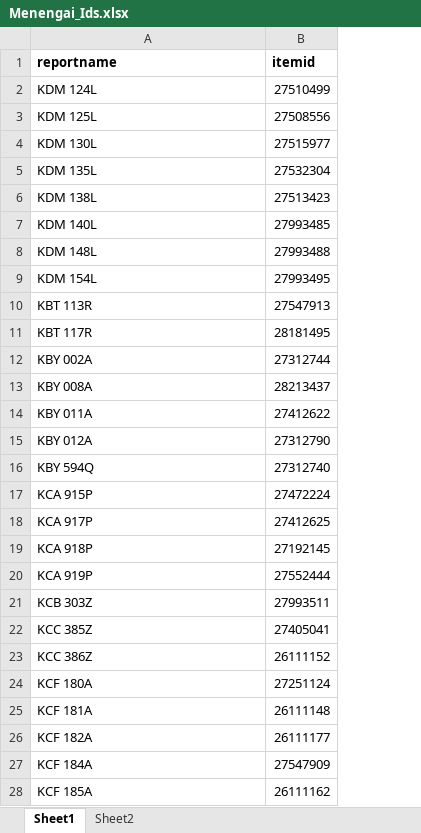
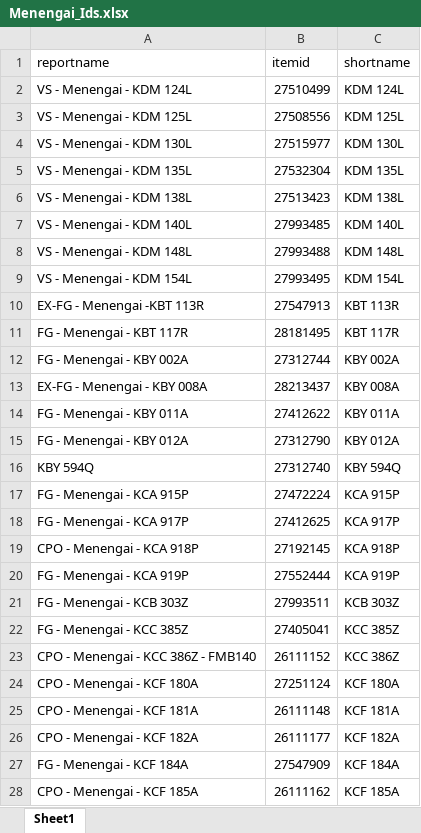
Before and after one commit to PaulMawa707/Menengai-Orders-Logistics, an Excel workbook: Menengai_Ids.xlsx, sheet Sheet1, drawn as a sheet; only a part is shown; values as stored, in another font and other column widths than the file's, no borders; the diff covers the shown part only; the diff names each change by its address in the sheet, - before the commit and + after, or states it on an @@ line.

```diff
--- a/Menengai_Ids.xlsx (sheet Sheet1)
+++ b/Menengai_Ids.xlsx (sheet Sheet1)
-sheet tab: Sheet2
+column C (shortname), rows 2-28: KDM 124L | KDM 125L | KDM 130L | KDM 135L | KDM 138L | KDM 140L | KDM 148L | KDM 154L | KBT 113R | KBT 117R | KBY 002A | KBY 008A | KBY 011A | KBY 012A | KBY 594Q | KCA 915P | KCA 917P | KCA 918P | KCA 919P | KCB 303Z | KCC 385Z | KCC 386Z | KCF 180A | KCF 181A | KCF 182A | KCF 184A | KCF 185A
-A1:B1 bold: on
+A1:B1 bold: off
-A2 (reportname): KDM 124L
+A2 (reportname): VS - Menengai - KDM 124L
-A3 (reportname): KDM 125L
+A3 (reportname): VS - Menengai - KDM 125L
-A4 (reportname): KDM 130L
+A4 (reportname): VS - Menengai - KDM 130L
-A5 (reportname): KDM 135L
+A5 (reportname): VS - Menengai - KDM 135L
-A6 (reportname): KDM 138L
+A6 (reportname): VS - Menengai - KDM 138L
-A7 (reportname): KDM 140L
+A7 (reportname): VS - Menengai - KDM 140L
-A8 (reportname): KDM 148L
+A8 (reportname): VS - Menengai - KDM 148L
-A9 (reportname): KDM 154L
+A9 (reportname): VS - Menengai - KDM 154L
-A10 (reportname): KBT 113R
+A10 (reportname): EX-FG - Menengai -KBT 113R
-A11 (reportname): KBT 117R
+A11 (reportname): FG - Menengai - KBT 117R
-A12 (reportname): KBY 002A
+A12 (reportname): FG - Menengai - KBY 002A
-A13 (reportname): KBY 008A
+A13 (reportname): EX-FG - Menengai - KBY 008A
-A14 (reportname): KBY 011A
+A14 (reportname): FG - Menengai - KBY 011A
-A15 (reportname): KBY 012A
+A15 (reportname): FG - Menengai - KBY 012A
-A17 (reportname): KCA 915P
+A17 (reportname): FG - Menengai - KCA 915P
-A18 (reportname): KCA 917P
+A18 (reportname): FG - Menengai - KCA 917P
-A19 (reportname): KCA 918P
+A19 (reportname): CPO - Menengai - KCA 918P
-A20 (reportname): KCA 919P
+A20 (reportname): FG - Menengai - KCA 919P
-A21 (reportname): KCB 303Z
+A21 (reportname): FG - Menengai - KCB 303Z
-A22 (reportname): KCC 385Z
+A22 (reportname): FG - Menengai - KCC 385Z
-A23 (reportname): KCC 386Z
+A23 (reportname): CPO - Menengai - KCC 386Z - FMB140
-A24 (reportname): KCF 180A
+A24 (reportname): CPO - Menengai - KCF 180A
-A25 (reportname): KCF 181A
+A25 (reportname): CPO - Menengai - KCF 181A
-A26 (reportname): KCF 182A
+A26 (reportname): CPO - Menengai - KCF 182A
-A27 (reportname): KCF 184A
+A27 (reportname): FG - Menengai - KCF 184A
-A28 (reportname): KCF 185A
+A28 (reportname): CPO - Menengai - KCF 185A
```
Also changed, not shown: 189 edited cells elsewhere in this sheet, 3 other files.
